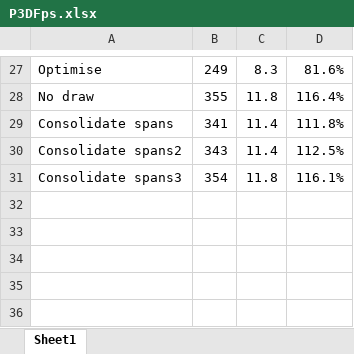
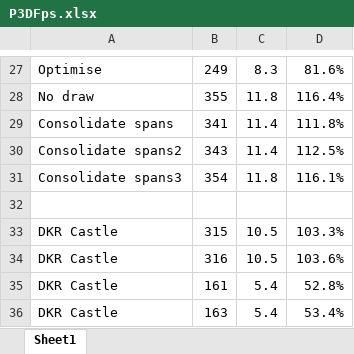
Before and after one commit to doomhack/Potato3d, an Excel workbook: P3DFps.xlsx, sheet Sheet1, drawn as a sheet; only a part is shown, gaps mark what is left out; values as stored, in another font and other column widths than the file's, no borders; the diff names each change by its address in the sheet, - before the commit and + after, or states it on an @@ line.

```diff
--- a/P3DFps.xlsx (sheet Sheet1)
+++ b/P3DFps.xlsx (sheet Sheet1)
+row 32: (empty)
+row 33: DKR Castle | 315 | 10.5 | 103.3%
+row 34: DKR Castle | 316 | 10.5 | 103.6%
+row 35: DKR Castle | 161 | 5.4 | 52.8%
+row 36: DKR Castle | 163 | 5.4 | 53.4%
```
Also changed, not shown: 2 other files.
